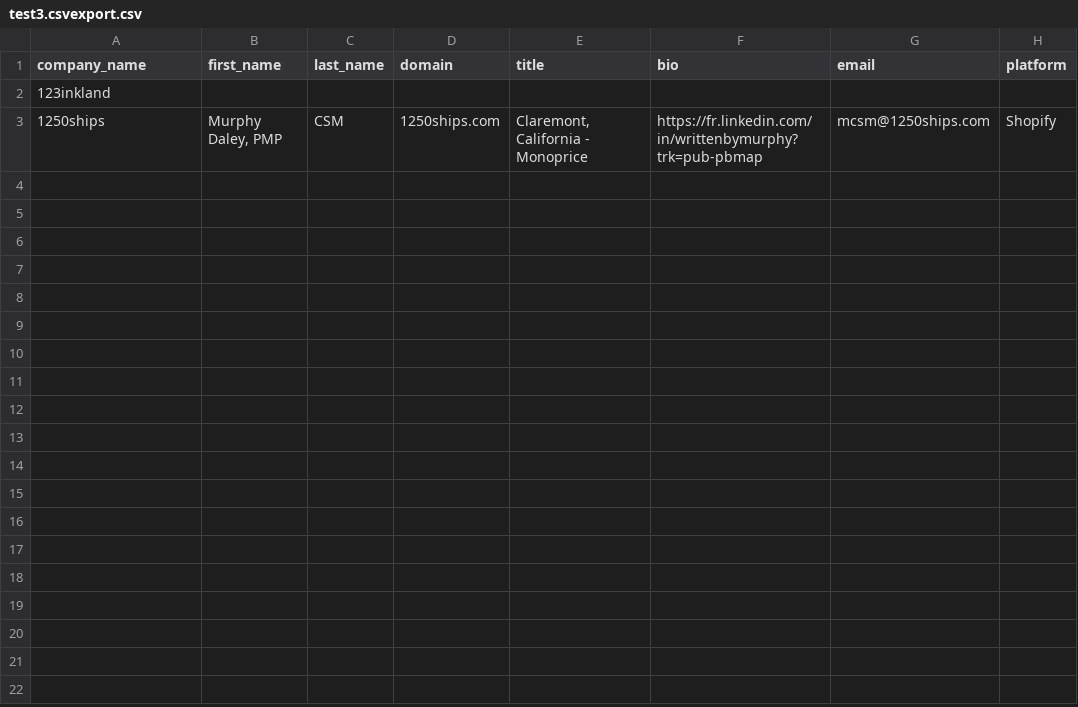
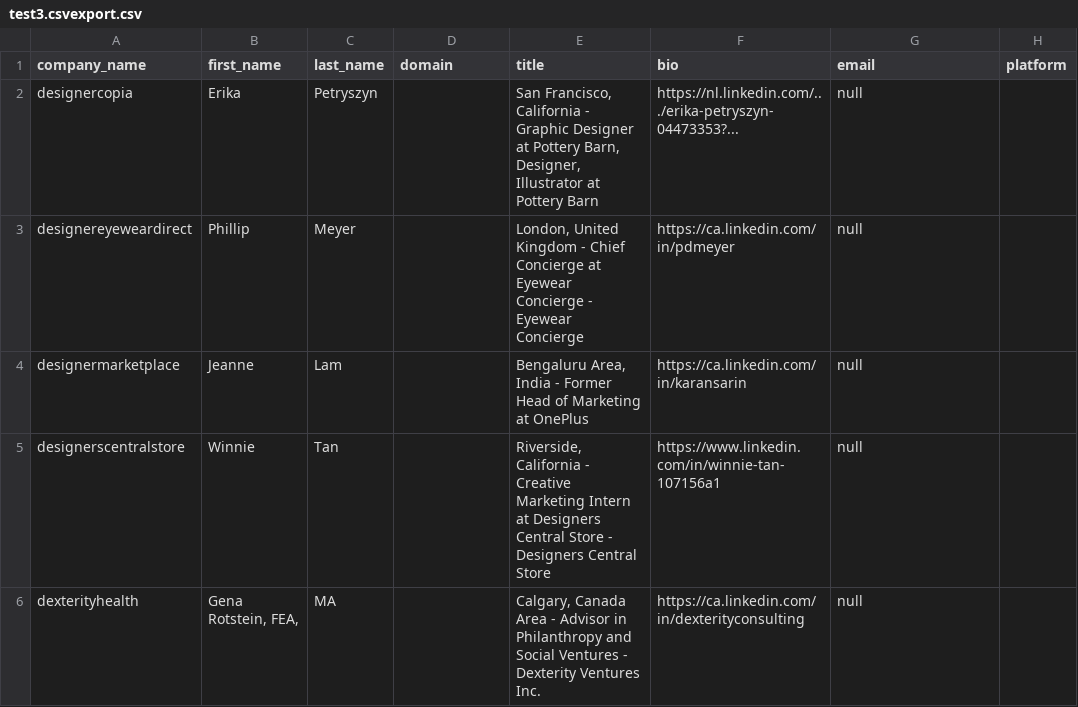
Before and after one commit to JongCleo/prospectify, a CSV file: upload/test3.csvexport.csv, drawn as a sheet; removed rows and columns are numbered as before the commit, all else as after; the diff names each change by its address in the sheet, - before the commit and + after, or states it on an @@ line.

Commit message:
reads contact full name regularly again

```diff
--- a/upload/test3.csvexport.csv
+++ b/upload/test3.csvexport.csv
-row 2: 123inkland
-row 3: 1250ships | Murphy Daley, PMP | CSM | 1250ships.com | Claremont, California - Monoprice | https://fr.linkedin.com/in/writtenbymurphy?trk=pub-pbmap | mcsm@1250ships.com | Shopify
+row 2: designercopia | Erika | Petryszyn |  | San Francisco, California - Graphic Designer at Pottery Barn, Designer, Illustrator at Pottery Barn | https://nl.linkedin.com/.../erika-petryszyn-04473353?... | null
+row 3: designereyeweardirect | Phillip | Meyer |  | London, United Kingdom - Chief Concierge at Eyewear Concierge - Eyewear Concierge | https://ca.linkedin.com/in/pdmeyer | null
+row 4: designermarketplace | Jeanne | Lam |  | Bengaluru Area, India - Former Head of Marketing at OnePlus | https://ca.linkedin.com/in/karansarin | null
+row 5: designerscentralstore | Winnie | Tan |  | Riverside, California - Creative Marketing Intern at Designers Central Store - Designers Central Store | https://www.linkedin.com/in/winnie-tan-107156a1 | null
+row 6: dexterityhealth | Gena Rotstein, FEA, | MA |  | Calgary, Canada Area - Advisor in Philanthropy and Social Ventures - Dexterity Ventures Inc. | https://ca.linkedin.com/in/dexterityconsulting | null
```
Also changed, not shown: 3 other files.
